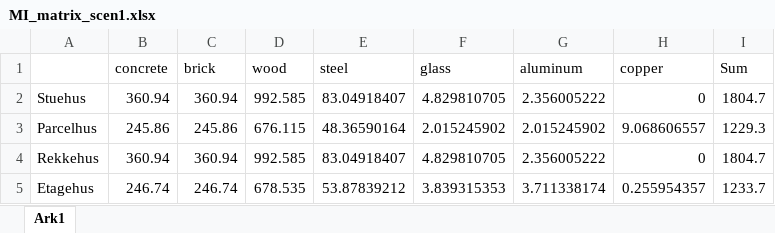
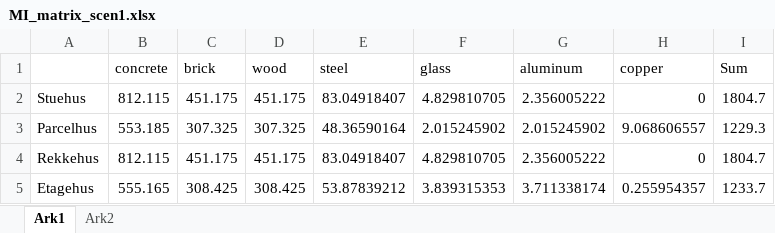
Before and after one commit to emilthestudious/TEP4290-project, an Excel workbook: MI_matrix_scen1.xlsx, sheet Ark1, drawn as a sheet; values as stored, in another font and other column widths than the file's, no borders; the diff names each change by its address in the sheet, - before the commit and + after, or states it on an @@ line.

```diff
--- a/MI_matrix_scen1.xlsx (sheet Ark1)
+++ b/MI_matrix_scen1.xlsx (sheet Ark1)
+sheet tab: Ark2
-B2 (concrete): 360.94
+B2 (concrete): 812.115
-C2 (brick): 360.94
+C2 (brick): 451.175
-D2 (wood): 992.585
+D2 (wood): 451.175
-B3 (concrete): 245.86
+B3 (concrete): 553.185
-C3 (brick): 245.86
+C3 (brick): 307.325
-D3 (wood): 676.115
+D3 (wood): 307.325
-B4 (concrete): 360.94
+B4 (concrete): 812.115
-C4 (brick): 360.94
+C4 (brick): 451.175
-D4 (wood): 992.585
+D4 (wood): 451.175
-B5 (concrete): 246.74
+B5 (concrete): 555.165
-C5 (brick): 246.74
+C5 (brick): 308.425
-D5 (wood): 678.535
+D5 (wood): 308.425
```
Also changed, not shown: MI_scen1_calculations.xlsx, MI_scen2_calculations.xlsx, 29 other files.
